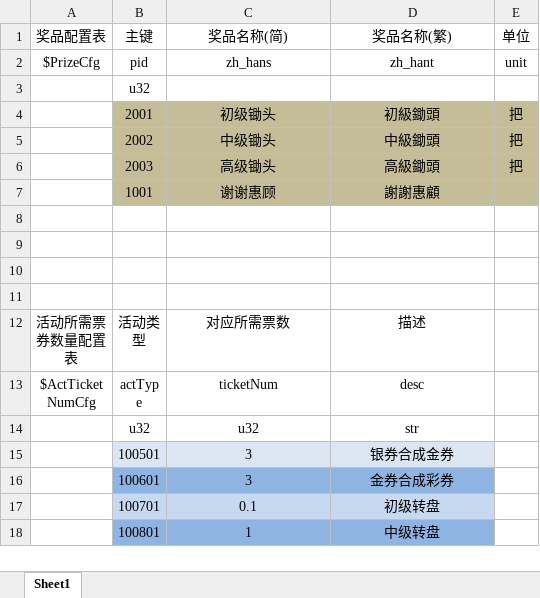
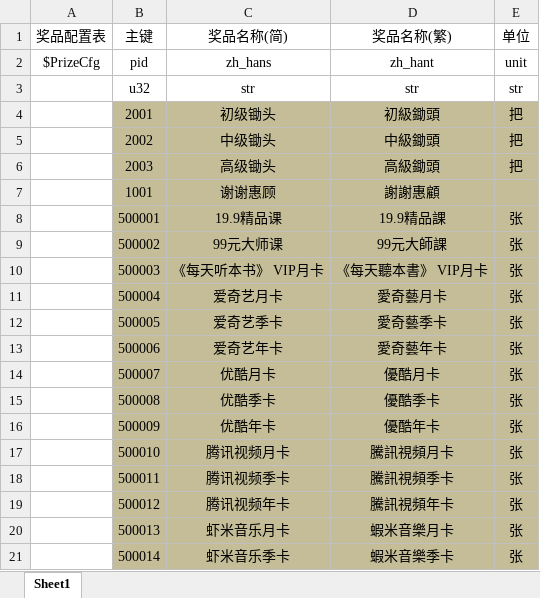
Before and after one commit to kong2630929821/wallet_game, an Excel workbook: src/earn/client/app/xls/dataCfg.xlsx, sheet Sheet1, drawn as a sheet; only a part is shown; the shorter side is filled out with more unchanged rows; values as stored, in another font and other column widths than the file's, no borders; removed rows and columns are numbered as before the commit, all else as after; the diff covers the shown part only; the diff names each change by its address in the sheet, - before the commit and + after, or states it on an @@ line.

```diff
--- a/src/earn/client/app/xls/dataCfg.xlsx (sheet Sheet1)
+++ b/src/earn/client/app/xls/dataCfg.xlsx (sheet Sheet1)
-row 3:  | u32
+row 3:  | u32 | str | str | str
+row 8:  | 500001 | 19.9精品课 | 19.9精品課 | 张
+row 9:  | 500002 | 99元大师课 | 99元大師課 | 张
+row 10:  | 500003 | 《每天听本书》 VIP月卡 | 《每天聽本書》 VIP月卡 | 张
+row 11:  | 500004 | 爱奇艺月卡 | 愛奇藝月卡 | 张
+row 12:  | 500005 | 爱奇艺季卡 | 愛奇藝季卡 | 张
+row 13:  | 500006 | 爱奇艺年卡 | 愛奇藝年卡 | 张
+row 14:  | 500007 | 优酷月卡 | 優酷月卡 | 张
+row 15:  | 500008 | 优酷季卡 | 優酷季卡 | 张
+row 16:  | 500009 | 优酷年卡 | 優酷年卡 | 张
+row 17:  | 500010 | 腾讯视频月卡 | 騰訊視頻月卡 | 张
+row 18:  | 500011 | 腾讯视频季卡 | 騰訊視頻季卡 | 张
+row 19:  | 500012 | 腾讯视频年卡 | 騰訊視頻年卡 | 张
+row 20:  | 500013 | 虾米音乐月卡 | 蝦米音樂月卡 | 张
+row 21:  | 500014 | 虾米音乐季卡 | 蝦米音樂季卡 | 张
```
Also changed, not shown: 16 added rows elsewhere in this sheet, src/earn/client/app/xls/dataEnum.xlsx, src/earn/xlsx/errorNum.xlsx, 50 other files.
